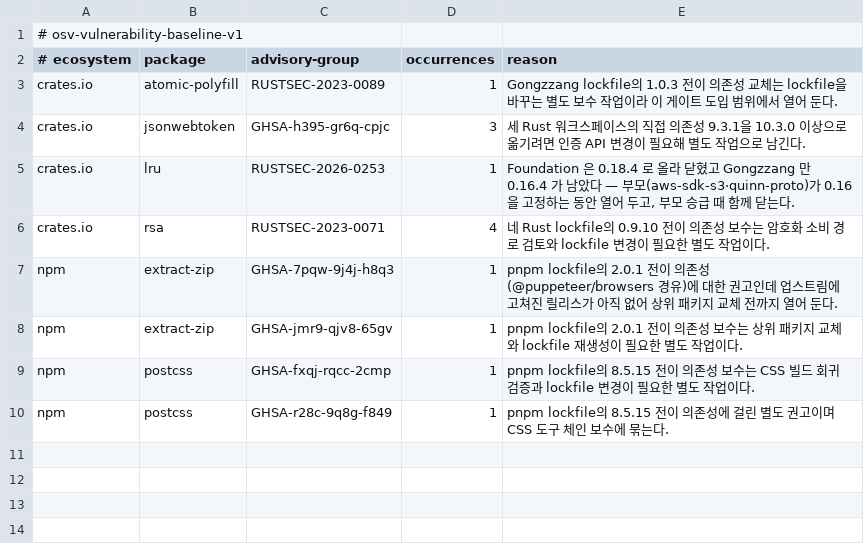
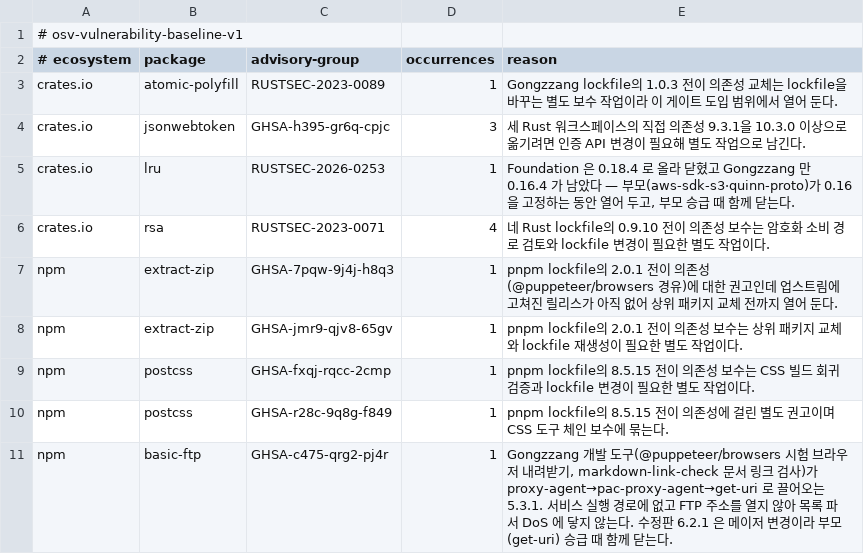
Before and after one commit to perfectory-inc/perfectory-public, a TSV file: tools/osv-vulnerability-baseline.tsv, drawn as a sheet; the diff names each change by its address in the sheet, - before the commit and + after, or states it on an @@ line.

```diff
--- a/tools/osv-vulnerability-baseline.tsv
+++ b/tools/osv-vulnerability-baseline.tsv
+row 11: npm | basic-ftp | GHSA-c475-qrg2-pj4r | 1 | Gongzzang 개발 도구(@puppeteer/browsers 시험 브라우저 내려받기, markdown-link-check 문서 링크 검사)가 proxy-agent→pac-proxy-agent→get-uri 로 끌어오는 5.3.1. 서비스 실행 경로에 없고 FTP 주소를 열지 않아 목록 파서 DoS 에 닿지 않는다. 수정판 6.2.1 은 메이저 변경이라 부모(get-uri) 승급 때 함께 닫는다.
```
